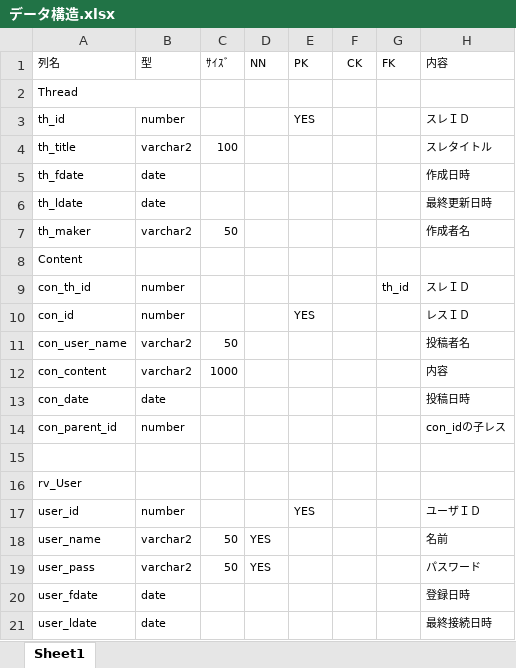
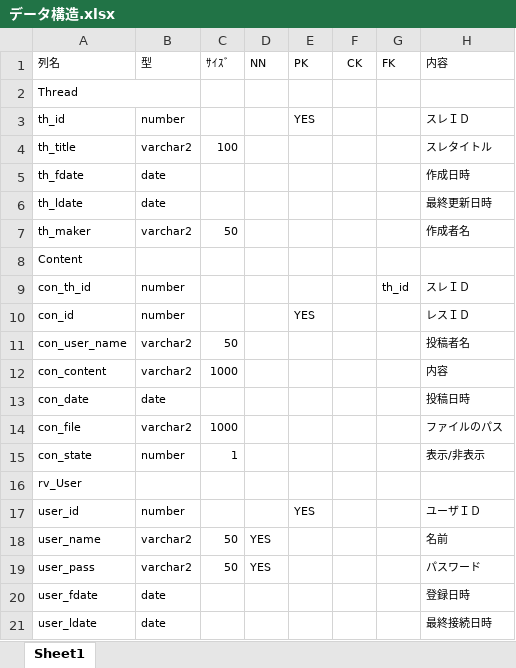
Before and after one commit to huno1/red, an Excel workbook: データ構造.xlsx, sheet Sheet1, drawn as a sheet; values as stored, in another font and other column widths than the file's, no borders; removed rows and columns are numbered as before the commit, all else as after; the diff names each change by its address in the sheet, - before the commit and + after, or states it on an @@ line.

Commit message:
データ構造の完全版とドキュメントです。

```diff
--- a/データ構造.xlsx (sheet Sheet1)
+++ b/データ構造.xlsx (sheet Sheet1)
-row 14: con_parent_id | number |  |  |  |  |  | con_idの子レス
-row 14: (empty)
+row 14: con_file | varchar2 | 1000 |  |  |  |  | ファイルのパス
+row 15: con_state | number | 1 |  |  |  |  | 表示/非表示
```
Also changed, not shown: 1 other file.
